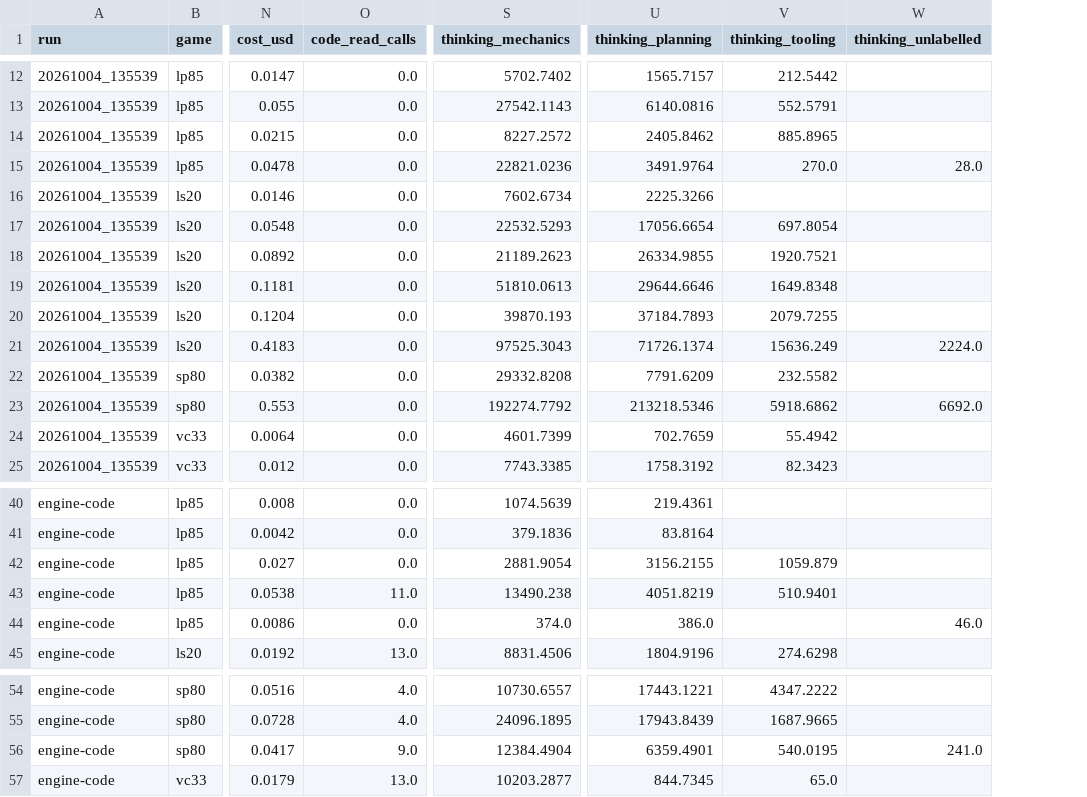
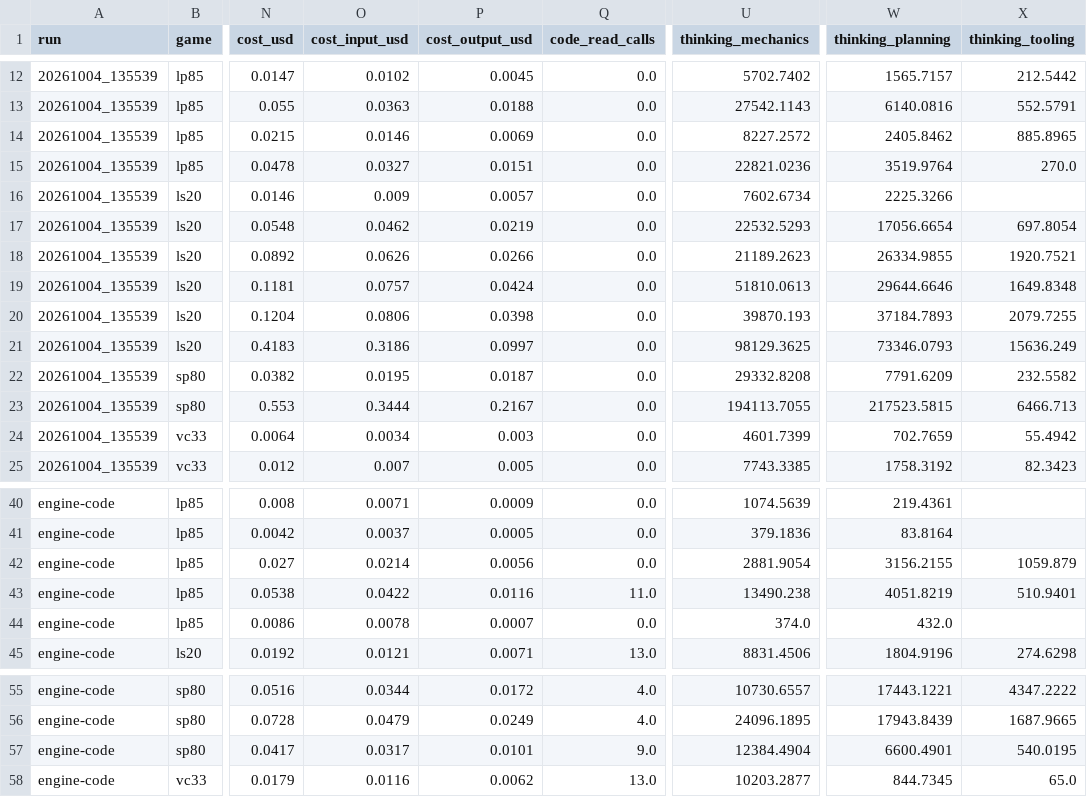
Before and after one commit to LamDang/arc-agi-3-solution-da-fr, a CSV file: ARC3-Inference/experiments/engine-code-access/levels.csv, drawn as a sheet; only a part is shown, gaps mark what is left out; removed rows and columns are numbered as before the commit, all else as after; the diff covers the shown part only; the diff names each change by its address in the sheet, - before the commit and + after, or states it on an @@ line.

```diff
--- a/ARC3-Inference/experiments/engine-code-access/levels.csv
+++ b/ARC3-Inference/experiments/engine-code-access/levels.csv
+column O (cost_input_usd), rows 12-25: 0.0102 | 0.0363 | 0.0146 | 0.0327 | 0.009 | 0.0462 | 0.0626 | 0.0757 | 0.0806 | 0.3186 | 0.0195 | 0.3444 | 0.0034 | 0.007; rows 40-45: 0.0071 | 0.0037 | 0.0214 | 0.0422 | 0.0078 | 0.0121; rows 55-58: 0.0344 | 0.0479 | 0.0317 | 0.0116
+column P (cost_output_usd), rows 12-25: 0.0045 | 0.0188 | 0.0069 | 0.0151 | 0.0057 | 0.0219 | 0.0266 | 0.0424 | 0.0398 | 0.0997 | 0.0187 | 0.2167 | 0.003 | 0.005; rows 40-45: 0.0009 | 0.0005 | 0.0056 | 0.0116 | 0.0007 | 0.0071; rows 55-58: 0.0172 | 0.0249 | 0.0101 | 0.0062
-column W (thinking_unlabelled), rows 15-23: 28.0 |  |  |  |  |  | 2224.0 |  | 6692.0; row 44: 46.0; row 56: 241.0
-W15 (thinking_planning): 3491.9764
+W15 (thinking_planning): 3519.9764
-U21 (thinking_mechanics): 97525.3043
+U21 (thinking_mechanics): 98129.3625
-W21 (thinking_planning): 71726.1374
+W21 (thinking_planning): 73346.0793
-U23 (thinking_mechanics): 192274.7792
+U23 (thinking_mechanics): 194113.7055
-W23 (thinking_planning): 213218.5346
+W23 (thinking_planning): 217523.5815
-X23 (thinking_tooling): 5918.6862
+X23 (thinking_tooling): 6466.713
-W44 (thinking_planning): 386.0
+W44 (thinking_planning): 432.0
-W57 (thinking_planning): 6359.4901
+W57 (thinking_planning): 6600.4901
```
Also changed, not shown: 2 added rows, 1 removed row and 27 edited cells elsewhere in this file, ARC3-Inference/experiments/engine-code-access/games.csv, 9 other files.
